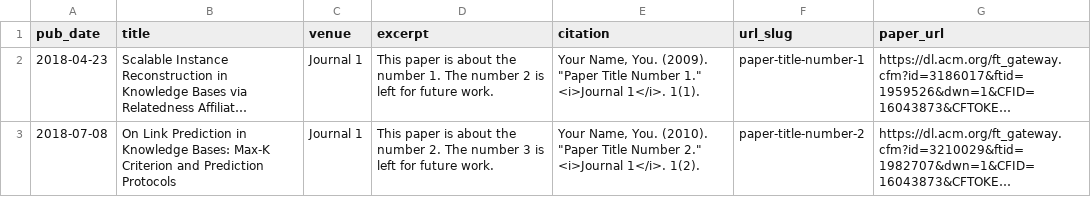
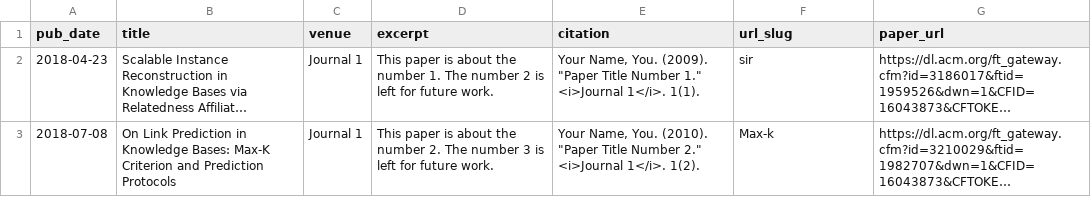
Before and after one commit to Jiajie-Mei/Jiajie-Mei.github.io, a TSV file: markdown_generator/publications.tsv, drawn as a sheet; long unchanged cells end in …; the diff names each change by its address in the sheet, - before the commit and + after, or states it on an @@ line.

Commit message:
publications second

```diff
--- a/markdown_generator/publications.tsv
+++ b/markdown_generator/publications.tsv
-F2 (url_slug): paper-title-number-1
+F2 (url_slug): sir
-F3 (url_slug): paper-title-number-2
+F3 (url_slug): Max-k
```
Also changed, not shown: 3 other files.
